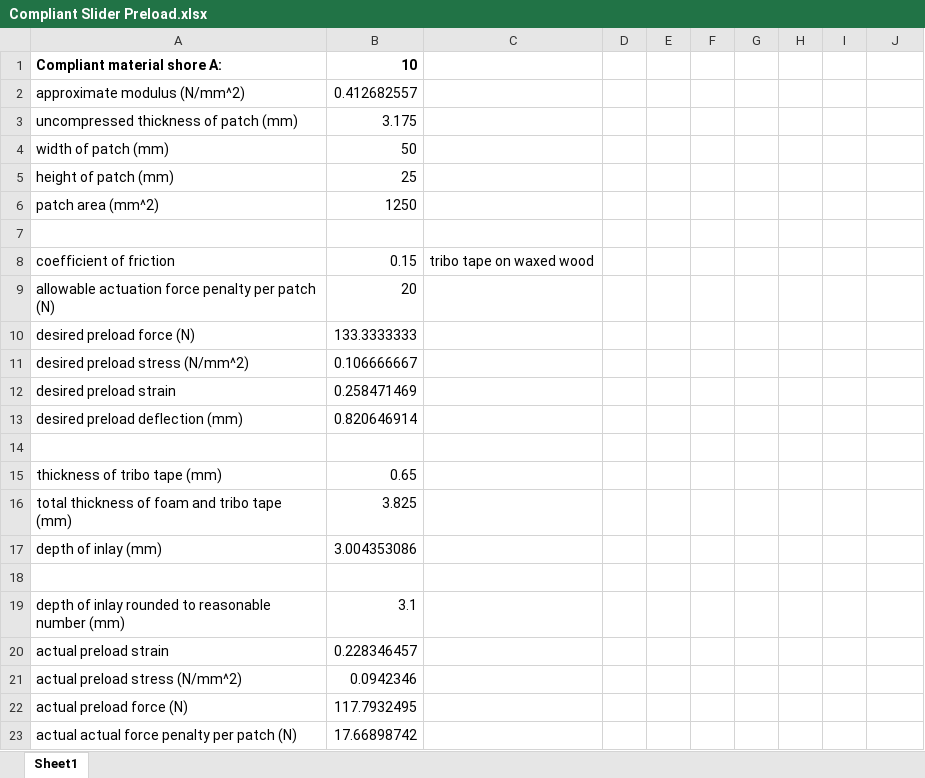
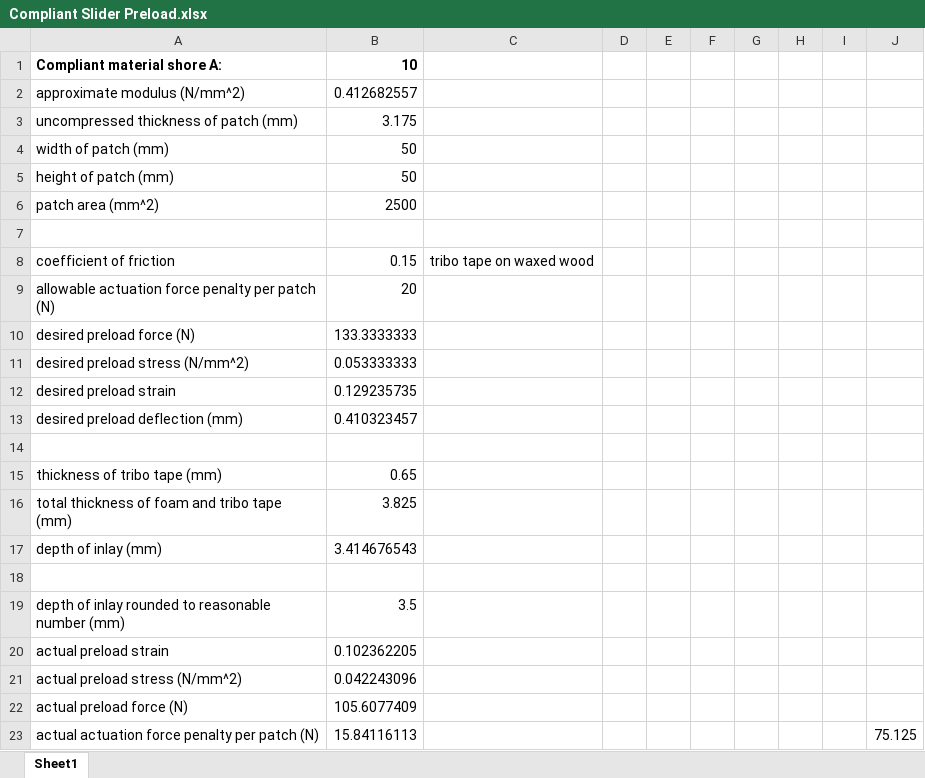
Before and after one commit to tjankovic/2-77-ppd, an Excel workbook: design_spreadsheets/Bearing Preload/Compliant Slider Preload.xlsx, sheet Sheet1, drawn as a sheet; values as stored, in another font and other column widths than the file's, no borders; removed rows and columns are numbered as before the commit, all else as after; the diff names each change by its address in the sheet, - before the commit and + after, or states it on an @@ line.

Commit message:
Verify bearing preload inlay depth.

```diff
--- a/design_spreadsheets/Bearing Preload/Compliant Slider Preload.xlsx (sheet Sheet1)
+++ b/design_spreadsheets/Bearing Preload/Compliant Slider Preload.xlsx (sheet Sheet1)
-B5: 25
+B5: 50
-B6: 1250
+B6: 2500
-B11: 0.106666667
+B11: 0.053333333
-B12: 0.258471469
+B12: 0.129235735
-B13: 0.820646914
+B13: 0.410323457
-B17: 3.004353086
+B17: 3.414676543
-B19: 3.1
+B19: 3.5
-B20: 0.228346457
+B20: 0.102362205
-B21: 0.0942346
+B21: 0.042243096
-B22: 117.7932495
+B22: 105.6077409
-row 23: actual actual force penalty per patch (N) | 17.66898742
+row 23: actual actuation force penalty per patch (N) | 15.84116113 |  |  |  |  |  |  |  | 75.125
```
